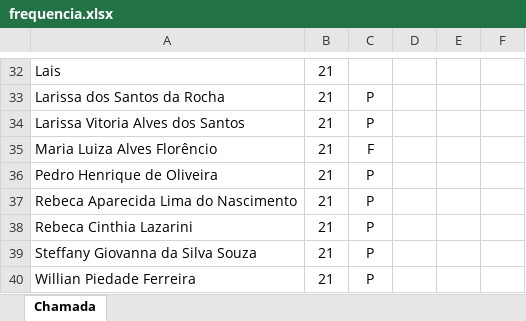
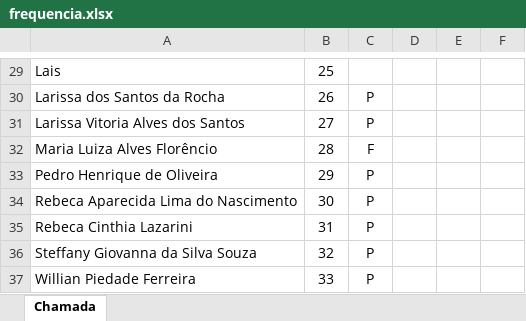
Before and after one commit to luisfernandospoljaric/senai2025-1, an Excel workbook: ds/3des/frequencia.xlsx, sheet Chamada, drawn as a sheet; only a part is shown, gaps mark what is left out; values as stored, in another font and other column widths than the file's, no borders; conditional formats not drawn; addresses are those after the commit; the diff covers the shown part only; the diff names each change by its address in the sheet, - before the commit and + after, or states it on an @@ line.

Commit message:
chamada

```diff
--- a/ds/3des/frequencia.xlsx (sheet Chamada)
+++ b/ds/3des/frequencia.xlsx (sheet Chamada)
-B29: 21
+B29: 25
-B30: 21
+B30: 26
-B31: 21
+B31: 27
-B32: 21
+B32: 28
-B33: 21
+B33: 29
-B34: 21
+B34: 30
-B35: 21
+B35: 31
-B36: 21
+B36: 32
-B37: 21
+B37: 33
```
Also changed, not shown: 3 removed rows and 39 edited cells elsewhere in this sheet.
